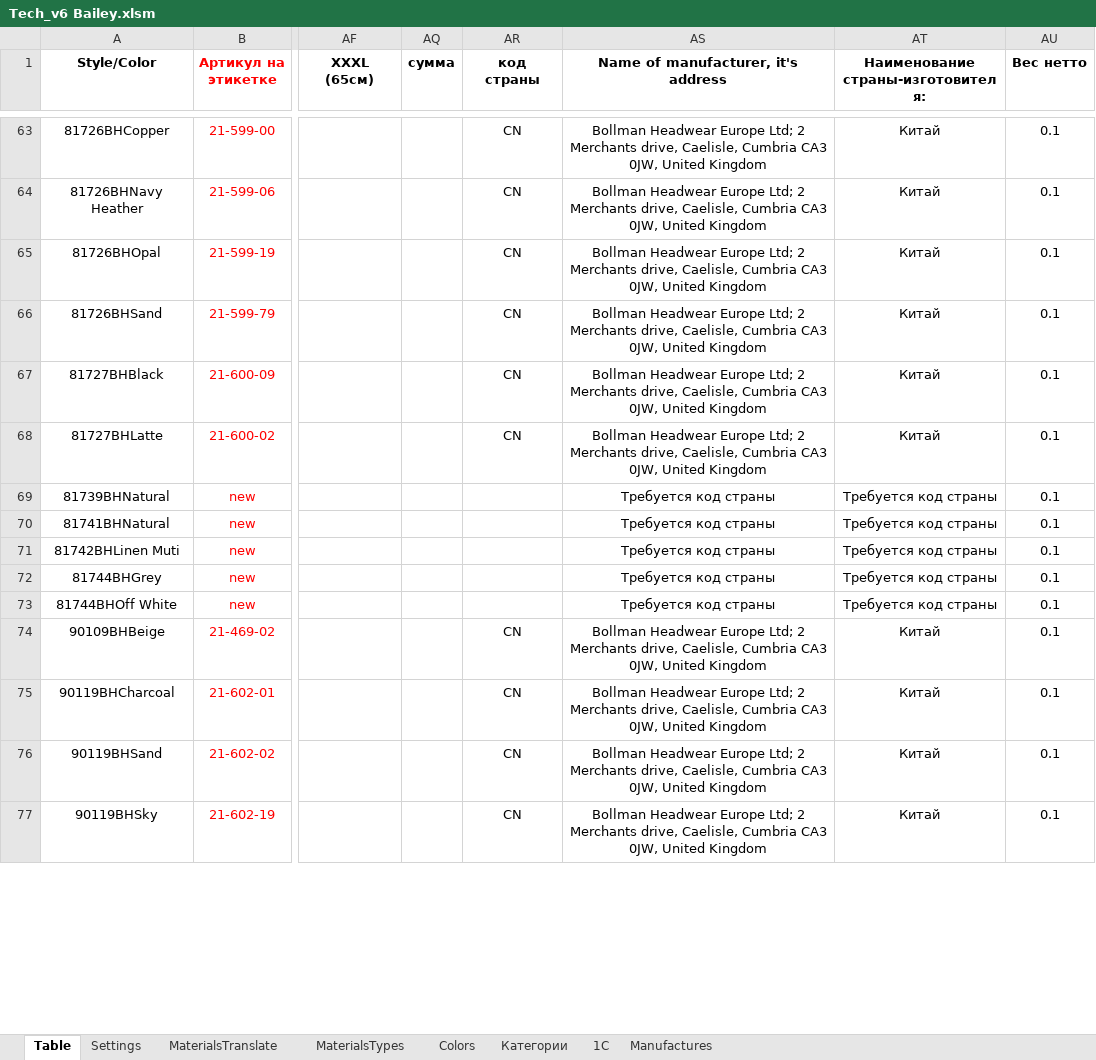
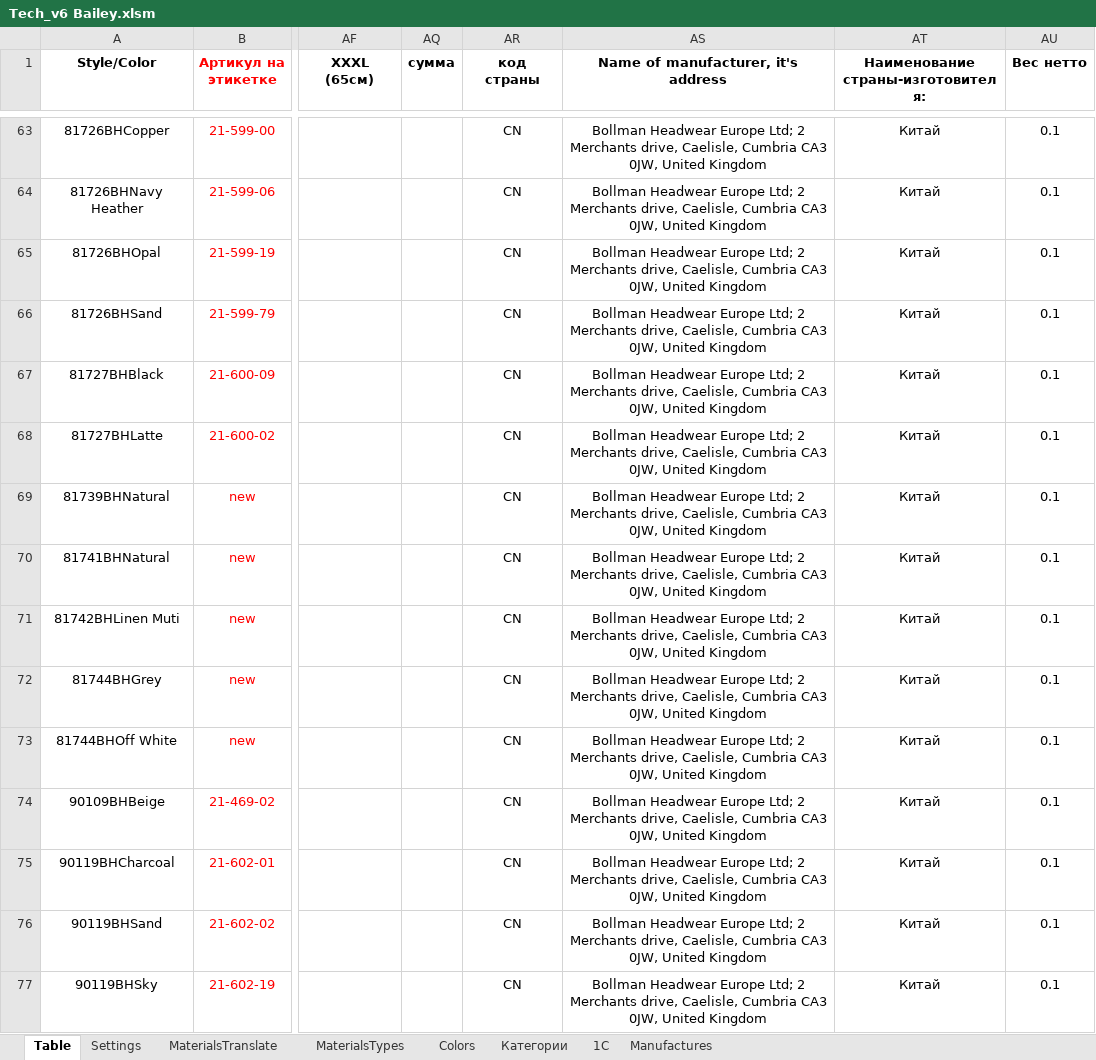
Before and after one commit to seyanaracore/HatsAndCaps, an Excel workbook: Excel/Bailey/Tech_v6 Bailey.xlsm, sheet Table, drawn as a sheet; only a part is shown, gaps mark what is left out; values as stored, in another font and other column widths than the file's, no borders; charts and pictures and conditional formats not drawn; the diff covers the shown part only; the diff names each change by its address in the sheet, - before the commit and + after, or states it on an @@ line.

Commit message:
Fix manufacturer formulas

```diff
--- a/Excel/Bailey/Tech_v6 Bailey.xlsm (sheet Table)
+++ b/Excel/Bailey/Tech_v6 Bailey.xlsm (sheet Table)
-AR69:AR73 (код страны): (empty)
+AR69:AR73 (код страны): CN
-AS69:AS73: Требуется код страны
+AS69:AS73: Bollman Headwear Europe Ltd; 2 Merchants drive, Caelisle, Cumbria CA3 0JW, United Kingdom
-AT69:AT73: Требуется код страны
+AT69:AT73: Китай
```
Also changed, not shown: 1 added row, 1 removed row and 66 edited cells elsewhere in this sheet, formulas that keep their value, hidden cells.
